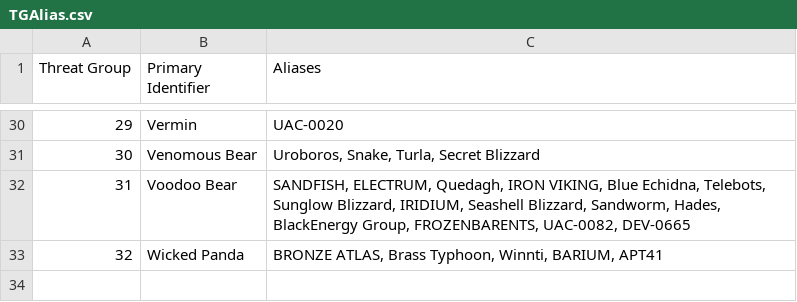
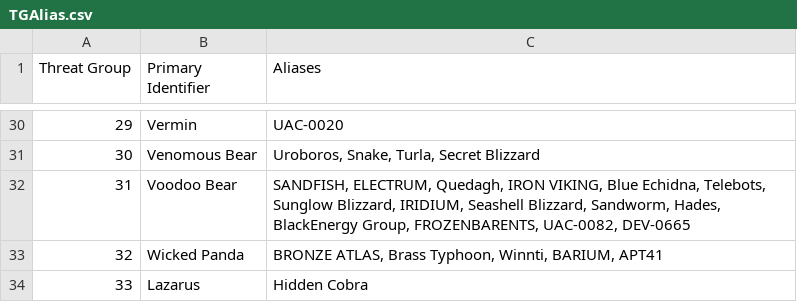
Before and after one commit to cheezee0101/ATG, a CSV file: TGAlias.csv, drawn as a sheet; only a part is shown, gaps mark what is left out; the diff names each change by its address in the sheet, - before the commit and + after, or states it on an @@ line.

Commit message:
Update TGAlias.csv

```diff
--- a/TGAlias.csv
+++ b/TGAlias.csv
+row 34: 33 | Lazarus | Hidden Cobra
```
